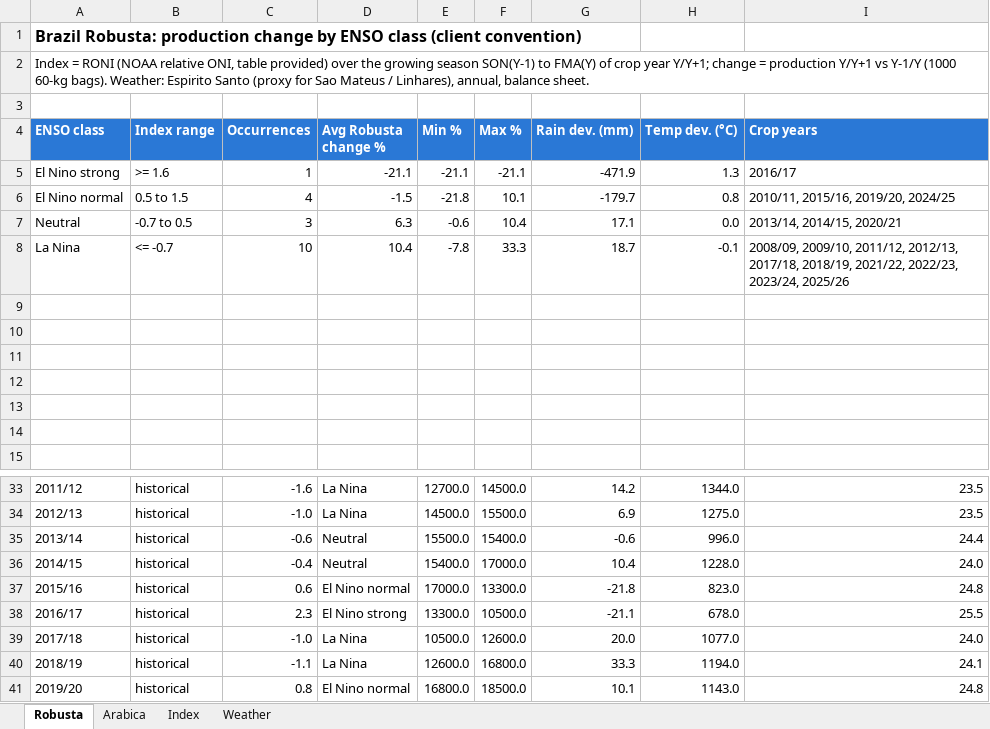
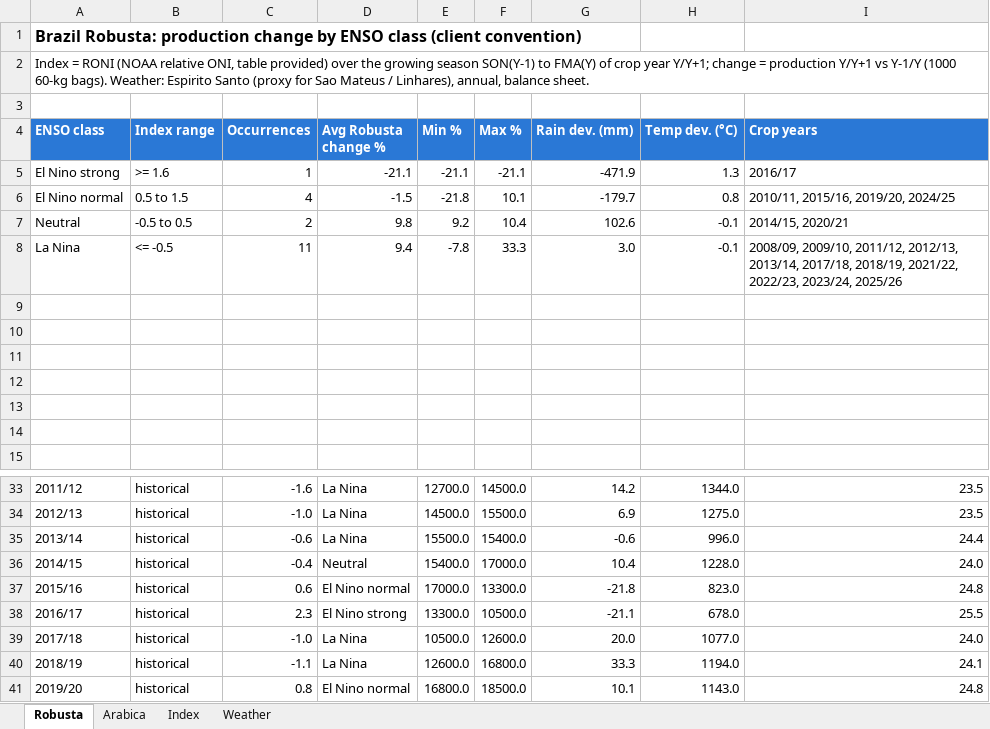
Before and after one commit to alissonkatymartinimoujawaz-hue/procafe, an Excel workbook: timeseries/output/enso/brazil_enso_client.xlsx, sheet Robusta, drawn as a sheet; only a part is shown, gaps mark what is left out; values as stored, in another font and other column widths than the file's, no borders; charts and pictures not drawn; the diff names each change by its address in the sheet, - before the commit and + after, or states it on an @@ line.

```diff
--- a/timeseries/output/enso/brazil_enso_client.xlsx (sheet Robusta)
+++ b/timeseries/output/enso/brazil_enso_client.xlsx (sheet Robusta)
-B7 (Index range): -0.7 to 0.5
+B7 (Index range): -0.5 to 0.5
-C7 (Occurrences): 3
+C7 (Occurrences): 2
-D7 (Avg Robusta change %): 6.3
+D7 (Avg Robusta change %): 9.8
-E7 (Min %): -0.6
+E7 (Min %): 9.2
-G7 (Rain dev. (mm)): 17.1
+G7 (Rain dev. (mm)): 102.6
-H7 (Temp dev. (°C)): 0.0
+H7 (Temp dev. (°C)): -0.1
-I7 (Crop years): 2013/14, 2014/15, 2020/21
+I7 (Crop years): 2014/15, 2020/21
-B8 (Index range): <= -0.7
+B8 (Index range): <= -0.5
-C8 (Occurrences): 10
+C8 (Occurrences): 11
-D8 (Avg Robusta change %): 10.4
+D8 (Avg Robusta change %): 9.4
-G8 (Rain dev. (mm)): 18.7
+G8 (Rain dev. (mm)): 3.0
-I8 (Crop years): …2011/12, 2012/13, 2017/18, 2018/19,…
+I8 (Crop years): …2011/12, 2012/13, 2013/14, 2017/18, 2018/19,…
-D35 (Avg Robusta change %): Neutral
+D35 (Avg Robusta change %): La Nina
```
Also changed, not shown: sheet Arabica, sheet Weather, 12 other files.
